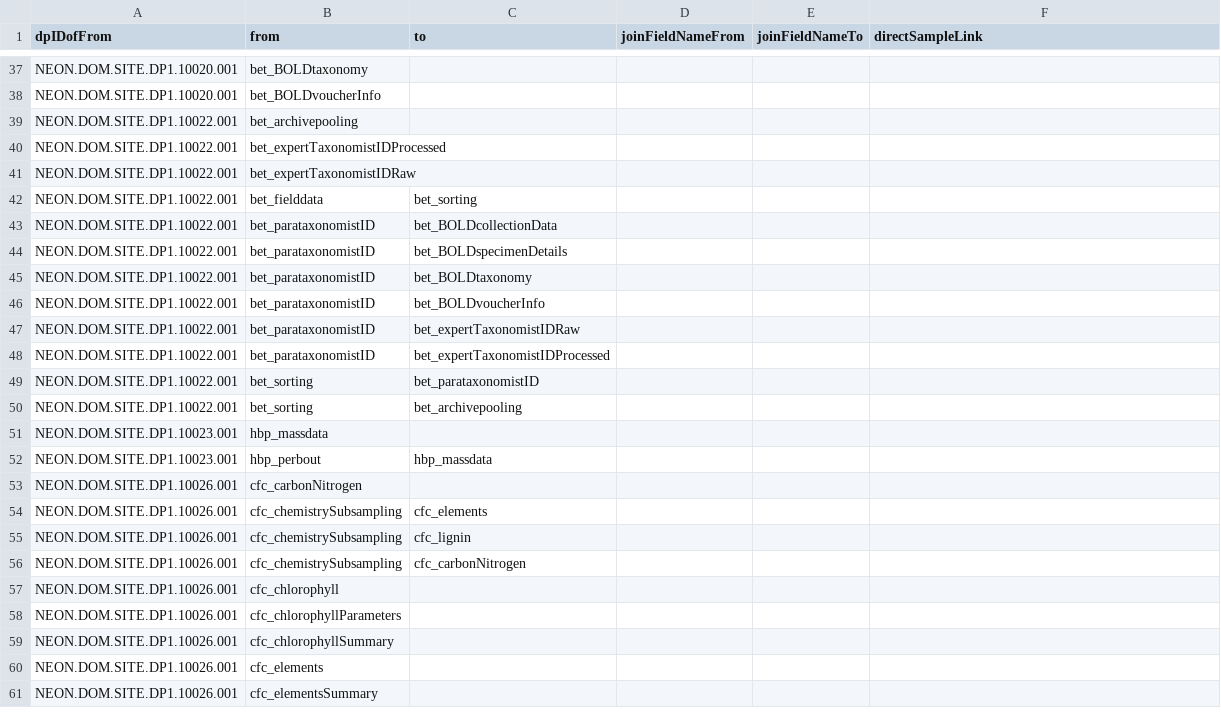
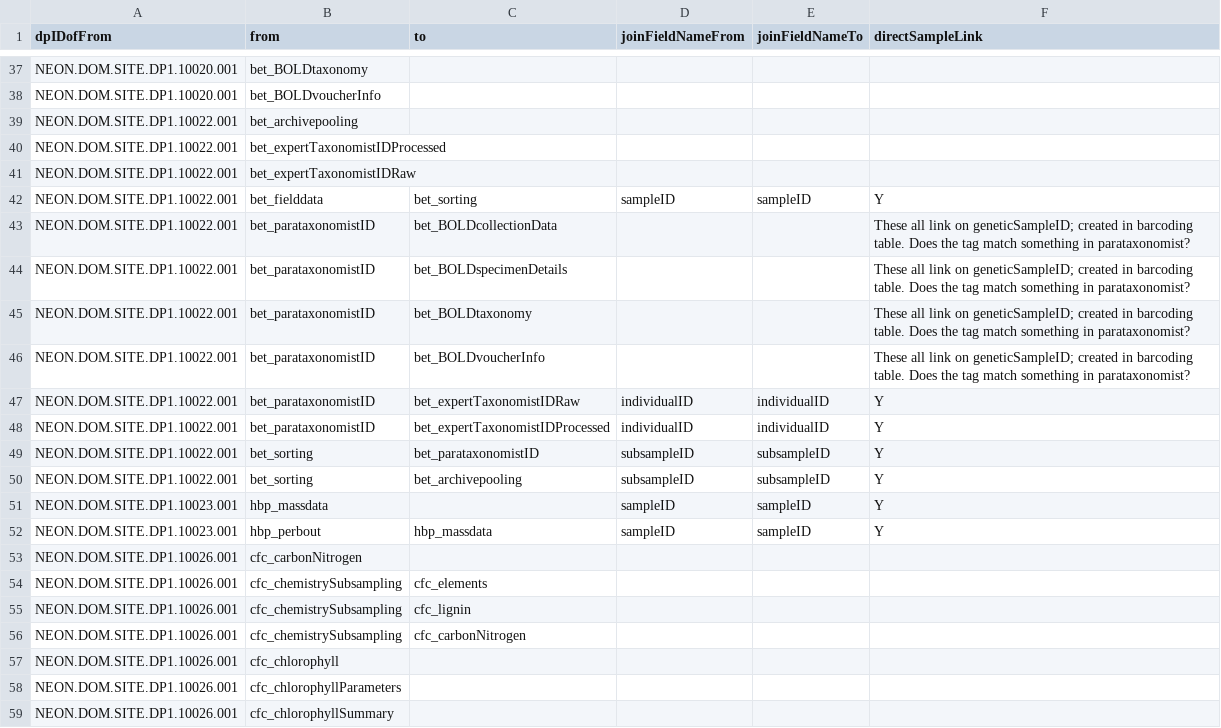
Before and after one commit to NEONScience/NEON-OS-data-processing, a CSV file: edges.csv, drawn as a sheet; only a part is shown, gaps mark what is left out; the shorter side is filled out with more unchanged rows; the diff names each change by its address in the sheet, - before the commit and + after, or states it on an @@ line.

Commit message:
Update edges.csv

```diff
--- a/edges.csv
+++ b/edges.csv
-D42 (joinFieldNameFrom): (empty)
+D42 (joinFieldNameFrom): sampleID
-E42 (joinFieldNameTo): (empty)
+E42 (joinFieldNameTo): sampleID
-F42 (directSampleLink): (empty)
+F42 (directSampleLink): Y
-F43:F46 (directSampleLink): (empty)
+F43:F46 (directSampleLink): These all link on geneticSampleID; created in barcoding table. Does the tag match something in parataxonomist?
-D47:D48 (joinFieldNameFrom): (empty)
+D47:D48 (joinFieldNameFrom): individualID
-E47:E48 (joinFieldNameTo): (empty)
+E47:E48 (joinFieldNameTo): individualID
-F47:F52 (directSampleLink): (empty)
+F47:F52 (directSampleLink): Y
-D49:D50 (joinFieldNameFrom): (empty)
+D49:D50 (joinFieldNameFrom): subsampleID
-E49:E50 (joinFieldNameTo): (empty)
+E49:E50 (joinFieldNameTo): subsampleID
-D51:D52 (joinFieldNameFrom): (empty)
+D51:D52 (joinFieldNameFrom): sampleID
-E51:E52 (joinFieldNameTo): (empty)
+E51:E52 (joinFieldNameTo): sampleID
```
